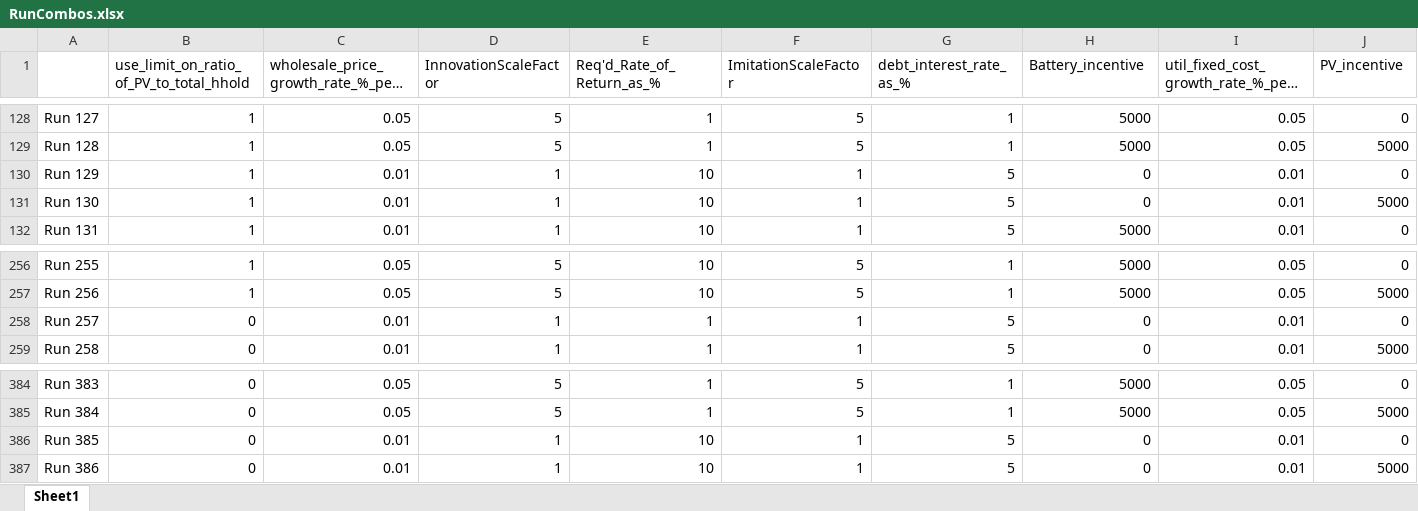
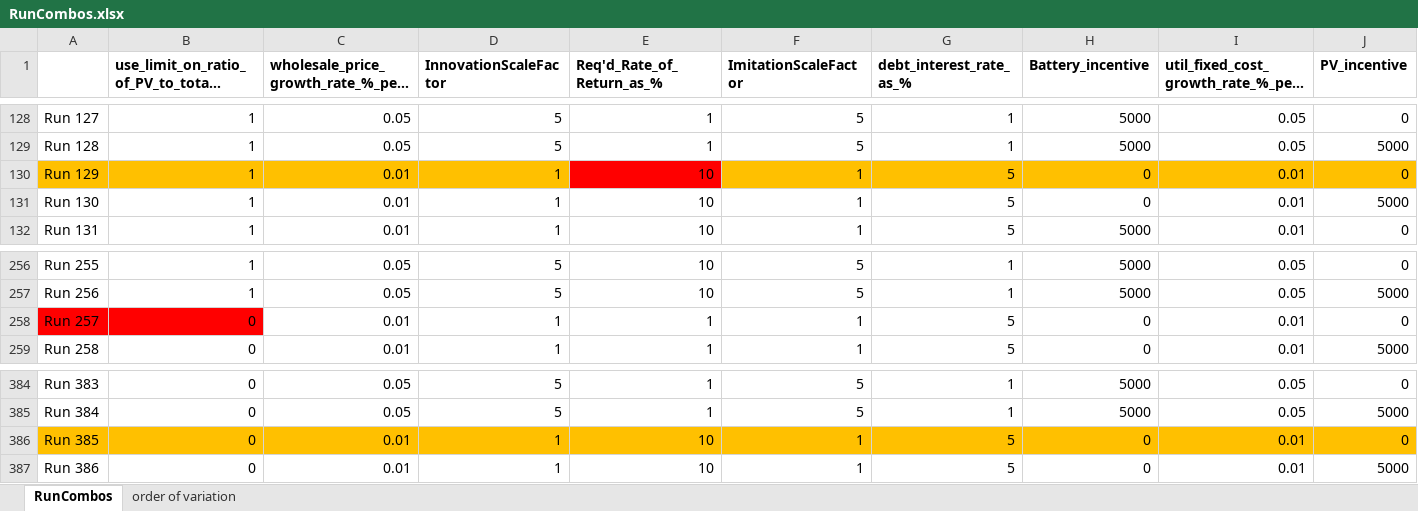
Before and after one commit to StevenPeterson/Utility-D-S, an Excel workbook: Model/Sensi Runs/RunCombos.xlsx, sheet RunCombos, drawn as a sheet; only a part is shown, gaps mark what is left out; long unchanged cells end in …; values as stored, in another font and other column widths than the file's, no borders; the diff covers the shown part only; the diff names each change by its address in the sheet, - before the commit and + after, or states it on an @@ line.

```diff
--- a/Model/Sensi Runs/RunCombos.xlsx (sheet RunCombos)
+++ b/Model/Sensi Runs/RunCombos.xlsx (sheet RunCombos)
-sheet tab: Sheet1
+sheet tab: RunCombos
+sheet tab: order of variation
-B1:J1 bold: off
+B1:J1 bold: on
-A130:D130 fill: none
+A130:D130 fill: #FFC000
-E130 fill: none
+E130 fill: #FF0000
-F130:J130 fill: none
+F130:J130 fill: #FFC000
-A258:B258 fill: none
+A258:B258 fill: #FF0000
-A386:J386 fill: none
+A386:J386 fill: #FFC000
```
Also changed, not shown: 1 edited cell and cell formats elsewhere in this sheet, Model/Data/import.xlsx, 30 other files.
